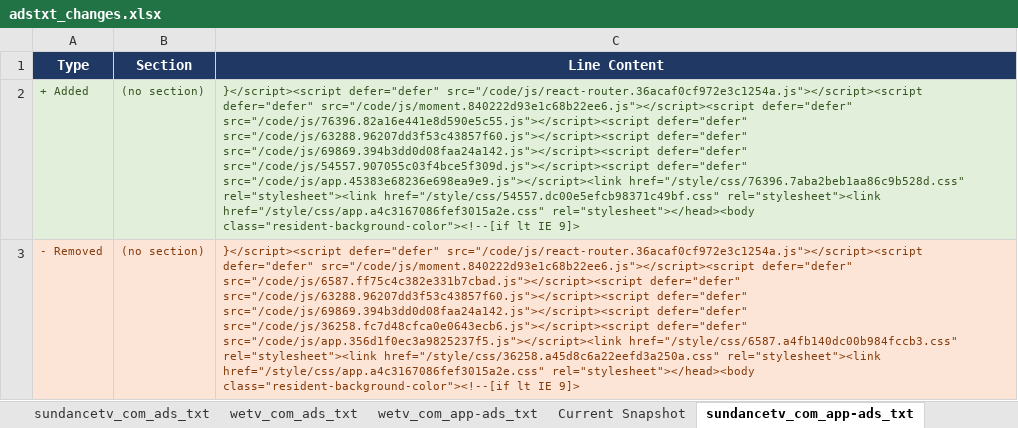
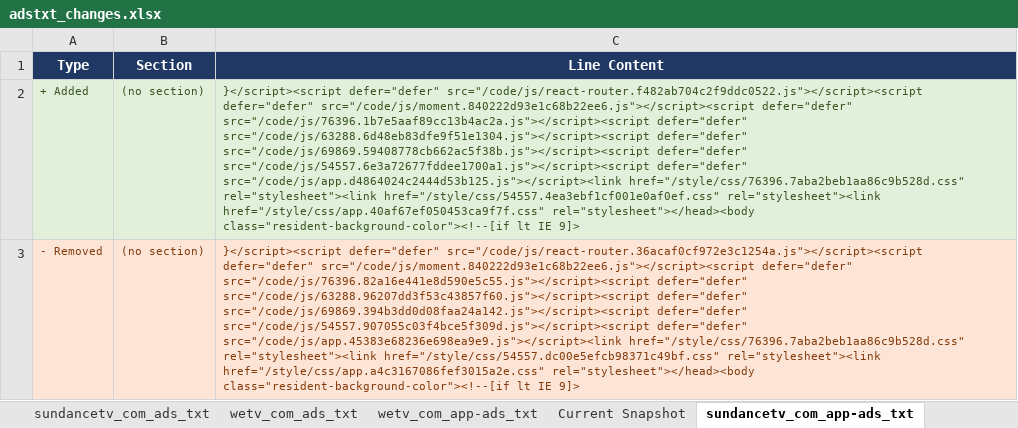
Before and after one commit to hazz3000/adstxt-monitor, an Excel workbook: adstxt_changes.xlsx, sheet sundancetv_com_app-ads_txt, drawn as a sheet; values as stored, in another font and other column widths than the file's, no borders; the diff names each change by its address in the sheet, - before the commit and + after, or states it on an @@ line.

```diff
--- a/adstxt_changes.xlsx (sheet sundancetv_com_app-ads_txt)
+++ b/adstxt_changes.xlsx (sheet sundancetv_com_app-ads_txt)
-C2 (Line Content): }</script><script defer="defer" src="/code/js/react-router.36acaf0cf972e3c1254a.js"></script><script defer="defer" src="/code/js/moment.840222d93e1c68b22ee6.js"></script><script defer="defer" src="/code/js/76396.82a16e441e8d590e5c55.js"></script><script defer="defer" src="/code/js/63288.96207dd3f53c43857f60.js"></script><script defer="defer" src="/code/js/69869.394b3dd0d08faa24a142.js"></script><script defer="defer" src="/code/js/54557.907055c03f4bce5f309d.js"></script><script defer="defer" src="/code/js/app.45383e68236e698ea9e9.js"></script><link href="/style/css/76396.7aba2beb1aa86c9b528d.css" rel="stylesheet"><link href="/style/css/54557.dc00e5efcb98371c49bf.css" rel="stylesheet"><link href="/style/css/app.a4c3167086fef3015a2e.css" rel="stylesheet"></head><body class="resident-background-color"><!--[if…
+C2 (Line Content): }</script><script defer="defer" src="/code/js/react-router.f482ab704c2f9ddc0522.js"></script><script defer="defer" src="/code/js/moment.840222d93e1c68b22ee6.js"></script><script defer="defer" src="/code/js/76396.1b7e5aaf89cc13b4ac2a.js"></script><script defer="defer" src="/code/js/63288.6d48eb83dfe9f51e1304.js"></script><script defer="defer" src="/code/js/69869.59408778cb662ac5f38b.js"></script><script defer="defer" src="/code/js/54557.6e3a72677fddee1700a1.js"></script><script defer="defer" src="/code/js/app.d4864024c2444d53b125.js"></script><link href="/style/css/76396.7aba2beb1aa86c9b528d.css" rel="stylesheet"><link href="/style/css/54557.4ea3ebf1cf001e0af0ef.css" rel="stylesheet"><link href="/style/css/app.40af67ef050453ca9f7f.css" rel="stylesheet"></head><body class="resident-background-color"><!--[if…
-C3 (Line Content): …src="/code/js/moment.840222d93e1c68b22ee6.js"></script><script defer="defer" src="/code/js/6587.ff75c4c382e331b7cbad.js"></script><script defer="defer" src="/code/js/63288.96207dd3f53c43857f60.js"></script><script defer="defer" src="/code/js/69869.394b3dd0d08faa24a142.js"></script><script defer="defer" src="/code/js/36258.fc7d48cfca0e0643ecb6.js"></script><script defer="defer" src="/code/js/app.356d1f0ec3a9825237f5.js"></script><link href="/style/css/6587.a4fb140dc00b984fccb3.css" rel="stylesheet"><link href="/style/css/36258.a45d8c6a22eefd3a250a.css" rel="stylesheet"><link href="/style/css/app.a4c3167086fef3015a2e.css"…
+C3 (Line Content): …src="/code/js/moment.840222d93e1c68b22ee6.js"></script><script defer="defer" src="/code/js/76396.82a16e441e8d590e5c55.js"></script><script defer="defer" src="/code/js/63288.96207dd3f53c43857f60.js"></script><script defer="defer" src="/code/js/69869.394b3dd0d08faa24a142.js"></script><script defer="defer" src="/code/js/54557.907055c03f4bce5f309d.js"></script><script defer="defer" src="/code/js/app.45383e68236e698ea9e9.js"></script><link href="/style/css/76396.7aba2beb1aa86c9b528d.css" rel="stylesheet"><link href="/style/css/54557.dc00e5efcb98371c49bf.css" rel="stylesheet"><link href="/style/css/app.a4c3167086fef3015a2e.css"…
```
Also changed, not shown: sheet Change Log, sheet Current Snapshot, 4 other files.
